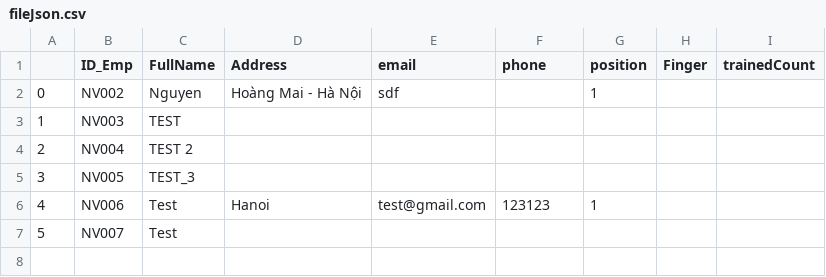
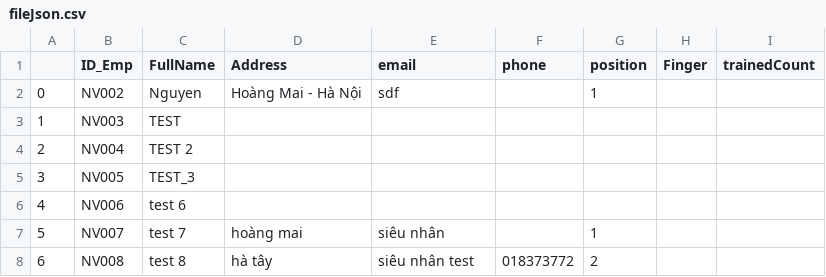
Before and after one commit to VNFace/IDGate, a CSV file: FaceID/API/fileJson.csv, drawn as a sheet.

```diff
--- a/FaceID/API/fileJson.csv
+++ b/FaceID/API/fileJson.csv
@@ -5,3 +5,4 @@
 3,NV005,TEST_3,,,,,,
-4,NV006,Test,Hanoi,test@gmail.com,123123,1,,
-5,NV007,Test,,,,,,
+4,NV006,test 6,,,,,,
+5,NV007,test 7,hoàng mai,siêu nhân,,1,,
+6,NV008,test 8,hà tây,siêu nhân test,018373772,2,,
```
Also changed, not shown: 24 other files.
